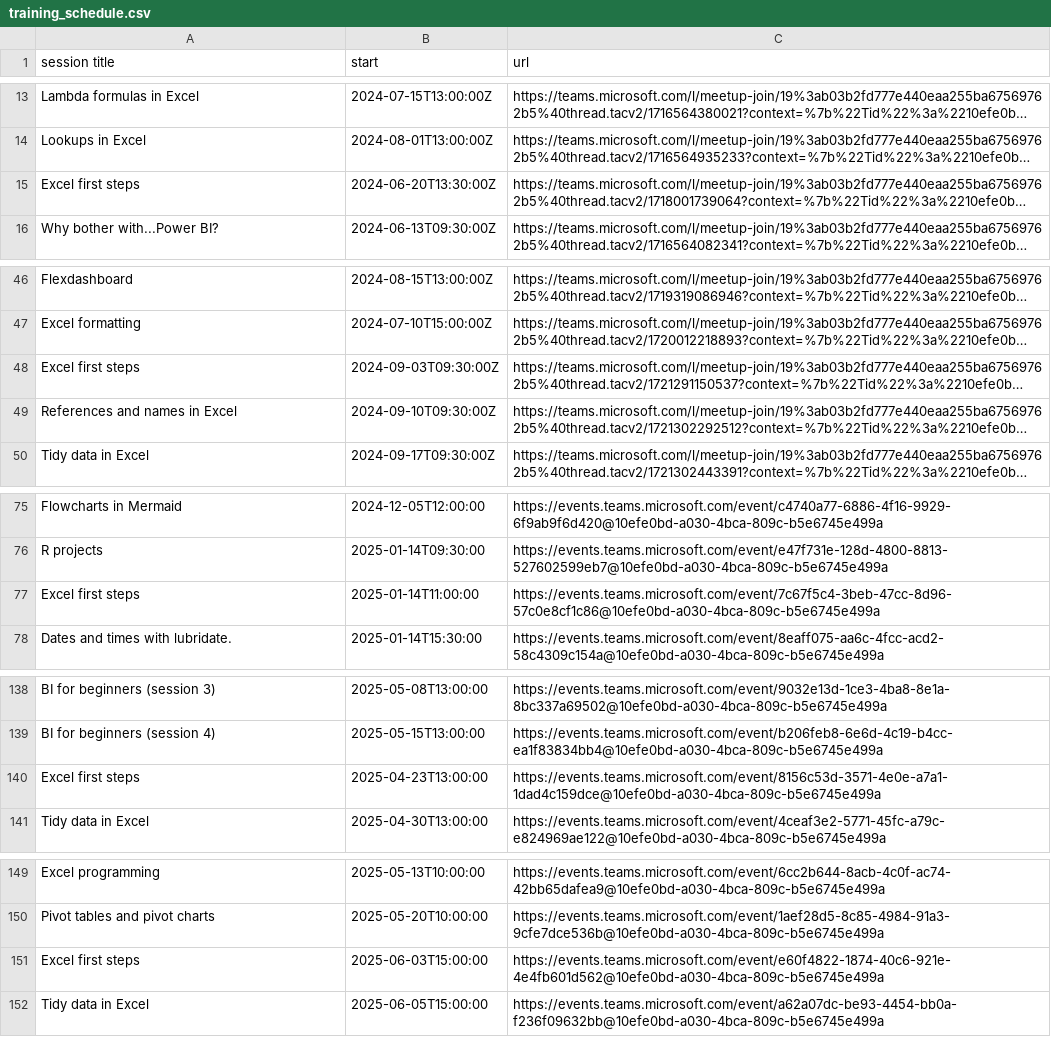
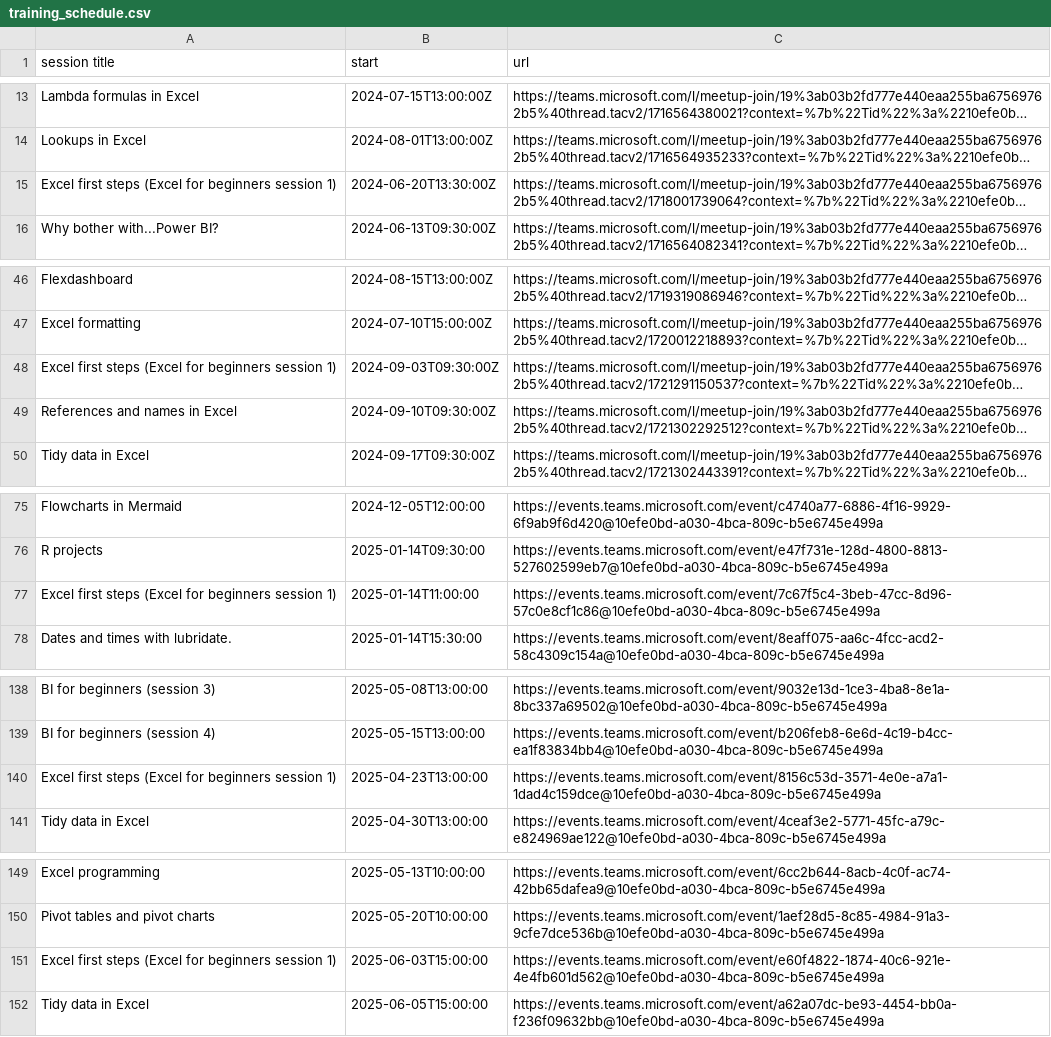
Before and after one commit to NES-DEW/KIND-training, a CSV file: data/training_schedule.csv, drawn as a sheet; only a part is shown, gaps mark what is left out; long unchanged cells end in …; the diff covers the shown part only; the diff names each change by its address in the sheet, - before the commit and + after, or states it on an @@ line.

```diff
--- a/data/training_schedule.csv
+++ b/data/training_schedule.csv
-A15 (session title): Excel first steps
+A15 (session title): Excel first steps (Excel for beginners session 1)
-A48 (session title): Excel first steps
+A48 (session title): Excel first steps (Excel for beginners session 1)
-A77 (session title): Excel first steps
+A77 (session title): Excel first steps (Excel for beginners session 1)
-A140 (session title): Excel first steps
+A140 (session title): Excel first steps (Excel for beginners session 1)
-A151 (session title): Excel first steps
+A151 (session title): Excel first steps (Excel for beginners session 1)
```
Also changed, not shown: 28 added rows elsewhere in this file, data/KIND_training_sessions.csv.
